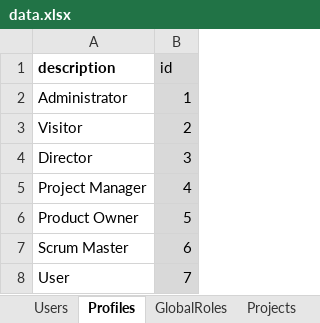
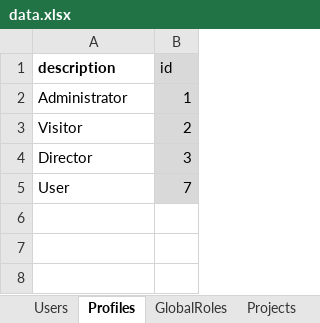
Before and after one commit to nunogon1211787/projectManagement, an Excel workbook: src/main/resources/data.xlsx, sheet Profiles, drawn as a sheet; values as stored, in another font and other column widths than the file's, no borders; the diff names each change by its address in the sheet, - before the commit and + after, or states it on an @@ line.

```diff
--- a/src/main/resources/data.xlsx (sheet Profiles)
+++ b/src/main/resources/data.xlsx (sheet Profiles)
-row 5: Project Manager | 4
-row 6: Product Owner | 5
-row 7: Scrum Master | 6
```
Also changed, not shown: sheet ProjectTeams, 1 other file.
